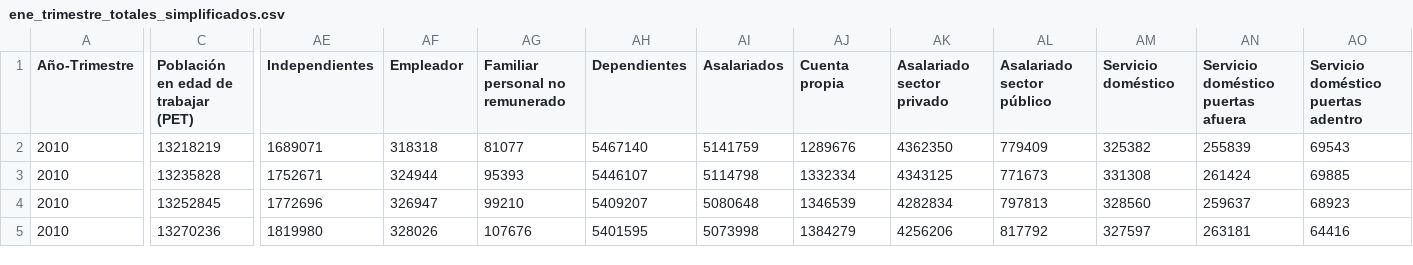
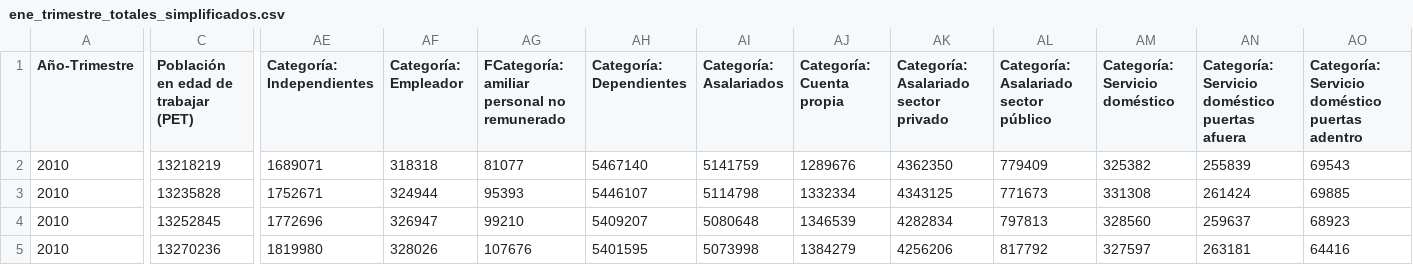
Before and after one commit to elaval/datos-empleo-chile, a CSV file: data/processed/agregados/integrado/ene_trimestre_totales_simplificados.csv, drawn as a sheet; only a part is shown, gaps mark what is left out; the diff names each change by its address in the sheet, - before the commit and + after, or states it on an @@ line.

Commit message:
Actualizar metadata y labels de Categorías

```diff
--- a/data/processed/agregados/integrado/ene_trimestre_totales_simplificados.csv
+++ b/data/processed/agregados/integrado/ene_trimestre_totales_simplificados.csv
-AE1: Independientes
+AE1: Categoría: Independientes
-AF1: Empleador
+AF1: Categoría: Empleador
-AG1: Familiar personal no remunerado
+AG1: FCategoría: amiliar personal no remunerado
-AH1: Dependientes
+AH1: Categoría: Dependientes
-AI1: Asalariados
+AI1: Categoría: Asalariados
-AJ1: Cuenta propia
+AJ1: Categoría: Cuenta propia
-AK1: Asalariado sector privado
+AK1: Categoría: Asalariado sector privado
-AL1: Asalariado sector público
+AL1: Categoría: Asalariado sector público
-AM1: Servicio doméstico
+AM1: Categoría: Servicio doméstico
-AN1: Servicio doméstico puertas afuera
+AN1: Categoría: Servicio doméstico puertas afuera
-AO1: Servicio doméstico puertas adentro
+AO1: Categoría: Servicio doméstico puertas adentro
```
Also changed, not shown: 3 other files.
